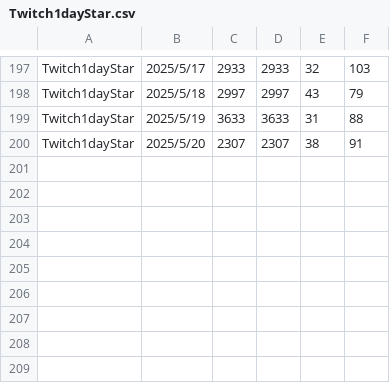
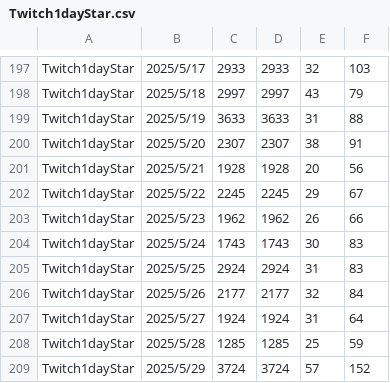
Before and after one commit to iwakiridrcm/youtube-find, a CSV file: Twitch1dayStar/Twitch1dayStar.csv, drawn as a sheet; only a part is shown, gaps mark what is left out.

```diff
--- a/Twitch1dayStar/Twitch1dayStar.csv
+++ b/Twitch1dayStar/Twitch1dayStar.csv
@@ -200 +200,10 @@ Twitch1dayStar,2025/5/19,3633,3633,31,88
 Twitch1dayStar,2025/5/20,2307,2307,38,91
+Twitch1dayStar,2025/5/21,1928,1928,20,56
+Twitch1dayStar,2025/5/22,2245,2245,29,67
+Twitch1dayStar,2025/5/23,1962,1962,26,66
+Twitch1dayStar,2025/5/24,1743,1743,30,83
+Twitch1dayStar,2025/5/25,2924,2924,31,83
+Twitch1dayStar,2025/5/26,2177,2177,32,84
+Twitch1dayStar,2025/5/27,1924,1924,31,64
+Twitch1dayStar,2025/5/28,1285,1285,25,59
+Twitch1dayStar,2025/5/29,3724,3724,57,152
```
Also changed, not shown: Twitch1dayStrinova/Twitch1dayStrinova.csv, Twitch1dayWiz/Twitch1dayWiz.csv, 12 other files.
